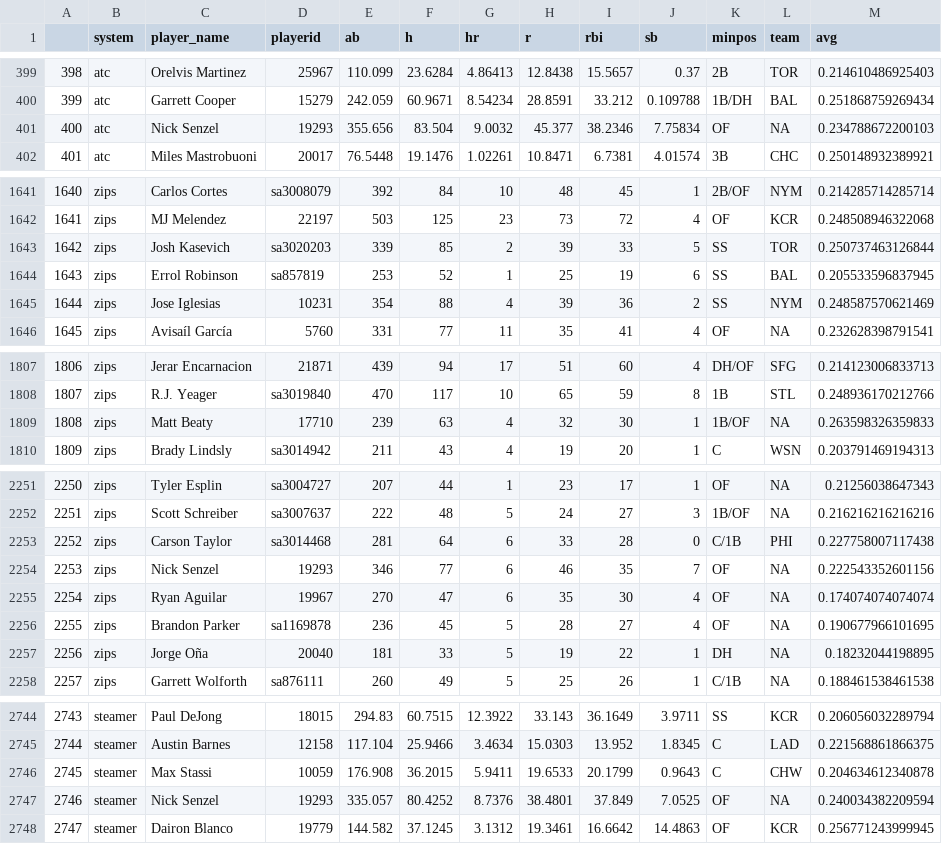
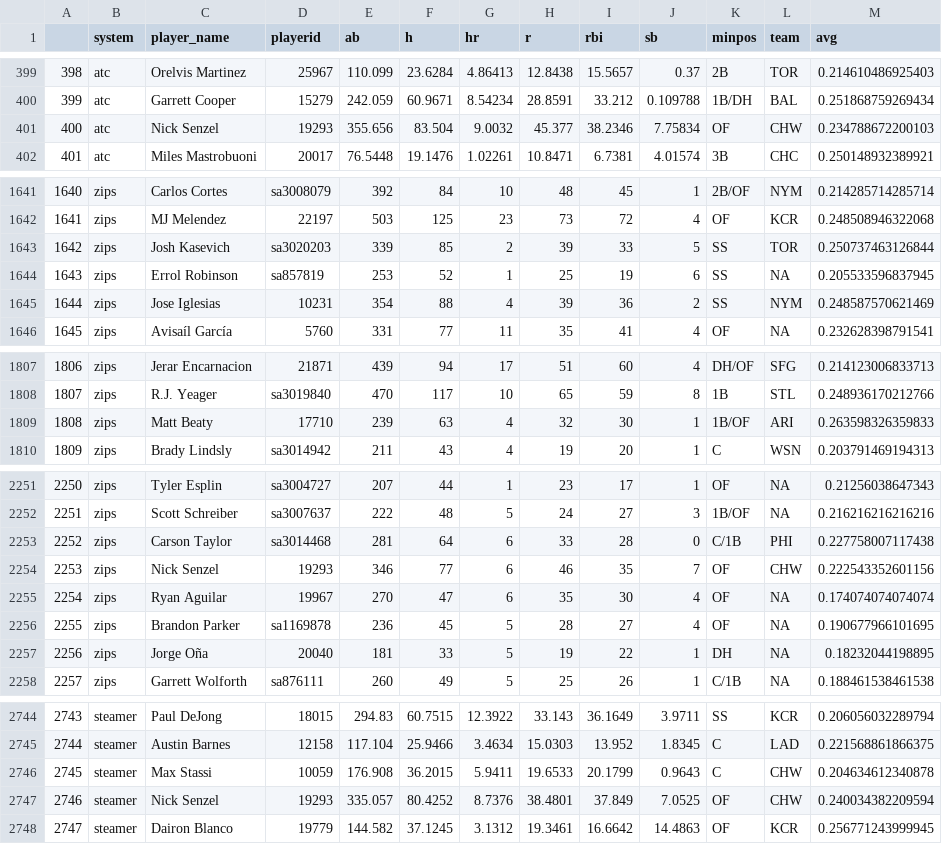
Before and after one commit to SamuelLachance/Betting, a CSV file: ottoneu/hitters_df.csv, drawn as a sheet; only a part is shown, gaps mark what is left out; the diff covers the shown part only.

```diff
--- a/ottoneu/hitters_df.csv
+++ b/ottoneu/hitters_df.csv
@@ -400,3 +400,3 @@
 "399","atc","Garrett Cooper","15279",242.059,60.9671,8.54234,28.8591,33.212,0.109788,"1B/DH","BAL",0.251868759269434
-"400","atc","Nick Senzel","19293",355.656,83.504,9.0032,45.377,38.2346,7.75834,"OF",NA,0.234788672200103
+"400","atc","Nick Senzel","19293",355.656,83.504,9.0032,45.377,38.2346,7.75834,"OF","CHW",0.234788672200103
 "401","atc","Miles Mastrobuoni","20017",76.5448,19.1476,1.02261,10.8471,6.7381,4.01574,"3B","CHC",0.250148932389921
@@ -1643,3 +1643,3 @@
 "1642","zips","Josh Kasevich","sa3020203",339,85,2,39,33,5,"SS","TOR",0.250737463126844
-"1643","zips","Errol Robinson","sa857819",253,52,1,25,19,6,"SS","BAL",0.205533596837945
+"1643","zips","Errol Robinson","sa857819",253,52,1,25,19,6,"SS",NA,0.205533596837945
 "1644","zips","Jose Iglesias","10231",354,88,4,39,36,2,"SS","NYM",0.248587570621469
@@ -1808,3 +1808,3 @@
 "1807","zips","R.J. Yeager","sa3019840",470,117,10,65,59,8,"1B","STL",0.248936170212766
-"1808","zips","Matt Beaty","17710",239,63,4,32,30,1,"1B/OF",NA,0.263598326359833
+"1808","zips","Matt Beaty","17710",239,63,4,32,30,1,"1B/OF","ARI",0.263598326359833
 "1809","zips","Brady Lindsly","sa3014942",211,43,4,19,20,1,"C","WSN",0.203791469194313
@@ -2253,3 +2253,3 @@
 "2252","zips","Carson Taylor","sa3014468",281,64,6,33,28,0,"C/1B","PHI",0.227758007117438
-"2253","zips","Nick Senzel","19293",346,77,6,46,35,7,"OF",NA,0.222543352601156
+"2253","zips","Nick Senzel","19293",346,77,6,46,35,7,"OF","CHW",0.222543352601156
 "2254","zips","Ryan Aguilar","19967",270,47,6,35,30,4,"OF",NA,0.174074074074074
@@ -2746,3 +2746,3 @@
 "2745","steamer","Max Stassi","10059",176.908,36.2015,5.9411,19.6533,20.1799,0.9643,"C","CHW",0.204634612340878
-"2746","steamer","Nick Senzel","19293",335.057,80.4252,8.7376,38.4801,37.849,7.0525,"OF",NA,0.240034382209594
+"2746","steamer","Nick Senzel","19293",335.057,80.4252,8.7376,38.4801,37.849,7.0525,"OF","CHW",0.240034382209594
 "2747","steamer","Dairon Blanco","19779",144.582,37.1245,3.1312,19.3461,16.6642,14.4863,"OF","KCR",0.256771243999945
```
Also changed, not shown: 4 edited cells elsewhere in this file, ottoneu/all_pitchers.csv, ottoneu/bum_bum_pitchers.csv, 3 other files.
